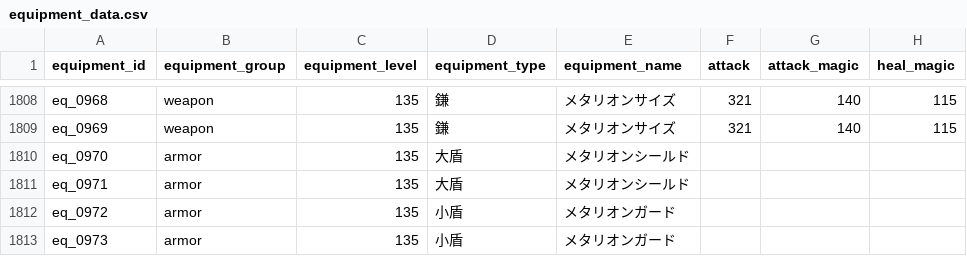
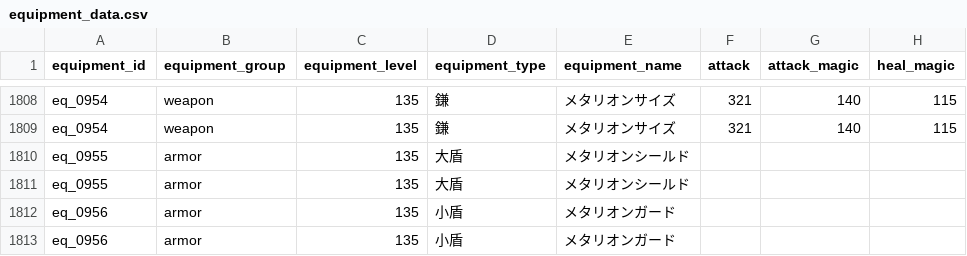
Before and after one commit to yuuya15035-cell/dq10-toolweb, a CSV file: data/equipment_data.csv, drawn as a sheet; only a part is shown, gaps mark what is left out; the diff covers the shown part only; the diff names each change by its address in the sheet, - before the commit and + after, or states it on an @@ line.

```diff
--- a/data/equipment_data.csv
+++ b/data/equipment_data.csv
-A1808 (equipment_id): eq_0968
+A1808 (equipment_id): eq_0954
-A1809 (equipment_id): eq_0969
+A1809 (equipment_id): eq_0954
-A1810 (equipment_id): eq_0970
+A1810 (equipment_id): eq_0955
-A1811 (equipment_id): eq_0971
+A1811 (equipment_id): eq_0955
-A1812 (equipment_id): eq_0972
+A1812 (equipment_id): eq_0956
-A1813 (equipment_id): eq_0973
+A1813 (equipment_id): eq_0956
```
Also changed, not shown: 27 edited cells elsewhere in this file, data/recipe.csv.
